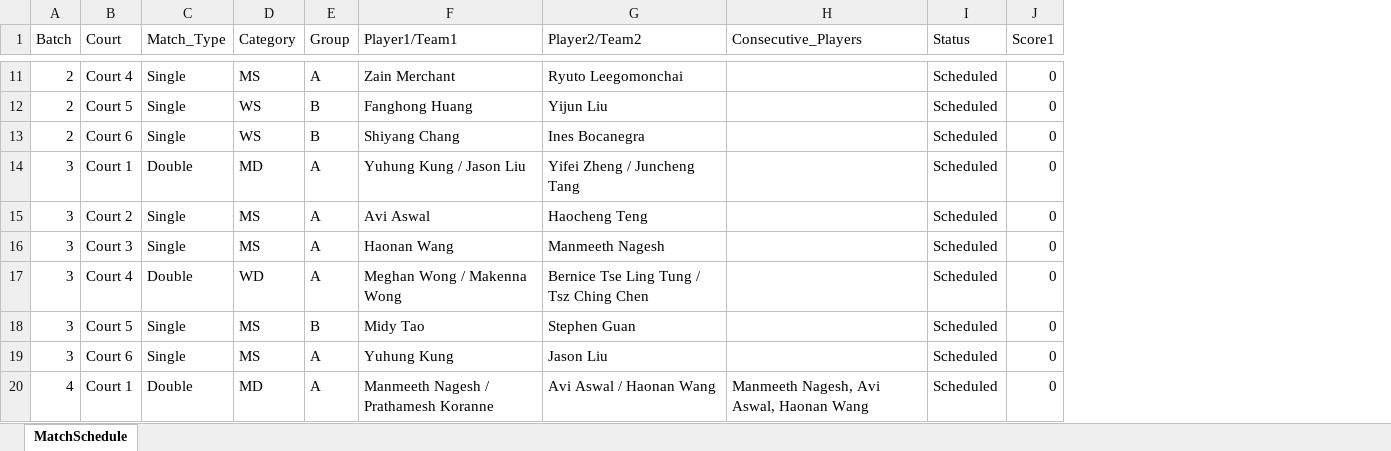
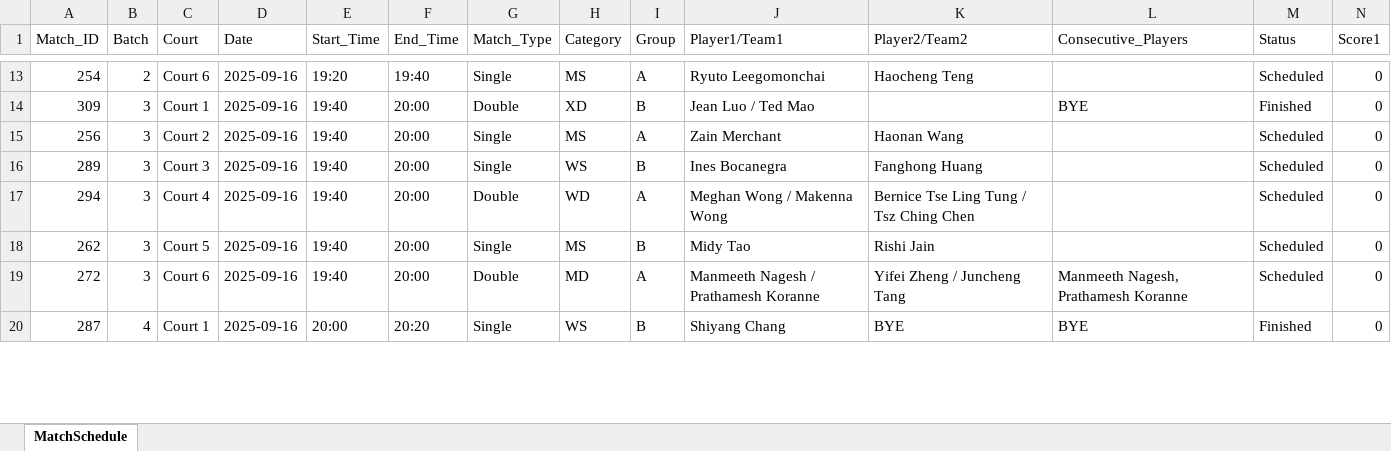
Before and after one commit to alex1792/Scoreboard, an Excel workbook: instance/tournament_3_schedule.xlsx, sheet MatchSchedule, drawn as a sheet; only a part is shown, gaps mark what is left out; values as stored, in another font and other column widths than the file's, no cell formats; removed rows and columns are numbered as before the commit, all else as after; rows hold the shown columns only; the diff covers the shown part only; the diff names each change by its address in the sheet, - before the commit and + after, or states it on an @@ line.

Commit message:
2025/09/09 First Commit
### 2025/09/09
- Fix scheduling bug
- Write more columns into the schedule.xlsx file
---

```diff
--- a/instance/tournament_3_schedule.xlsx (sheet MatchSchedule)
+++ b/instance/tournament_3_schedule.xlsx (sheet MatchSchedule)
+column A (Match_ID), rows 13-20: 254 | 309 | 256 | 289 | 294 | 262 | 272 | 287
+column D (Date), rows 13-20: all 2025-09-16
+column E (Start_Time), rows 13-20: 19:20 | 19:40 | 19:40 | 19:40 | 19:40 | 19:40 | 19:40 | 20:00
+column F (End_Time), rows 13-20: 19:40 | 20:00 | 20:00 | 20:00 | 20:00 | 20:00 | 20:00 | 20:20
-C13 (Court): Court 4
+C13 (Court): Court 6
-J13 (Player1/Team1): Zain Merchant
+J13 (Player1/Team1): Ryuto Leegomonchai
-K13 (Player2/Team2): Ryuto Leegomonchai
+K13 (Player2/Team2): Haocheng Teng
-row 12: 2 | Court 5 | Single | WS | B | Fanghong Huang | Yijun Liu |  | Scheduled | 0
-row 13: 2 | Court 6 | Single | WS | B | Shiyang Chang | Ines Bocanegra |  | Scheduled | 0
-H14 (Category): MD
+H14 (Category): XD
-I14 (Group): A
+I14 (Group): B
-J14 (Player1/Team1): Yuhung Kung / Jason Liu
+J14 (Player1/Team1): Jean Luo / Ted Mao
-K14 (Player2/Team2): Yifei Zheng / Juncheng Tang
+K14 (Player2/Team2): (empty)
-L14 (Consecutive_Players): (empty)
+L14 (Consecutive_Players): BYE
-M14 (Status): Scheduled
+M14 (Status): Finished
-J15 (Player1/Team1): Avi Aswal
+J15 (Player1/Team1): Zain Merchant
-K15 (Player2/Team2): Haocheng Teng
+K15 (Player2/Team2): Haonan Wang
-H16 (Category): MS
+H16 (Category): WS
-I16 (Group): A
+I16 (Group): B
-J16 (Player1/Team1): Haonan Wang
+J16 (Player1/Team1): Ines Bocanegra
-K16 (Player2/Team2): Manmeeth Nagesh
+K16 (Player2/Team2): Fanghong Huang
-K18 (Player2/Team2): Stephen Guan
+K18 (Player2/Team2): Rishi Jain
-G19 (Match_Type): Single
+G19 (Match_Type): Double
-H19 (Category): MS
+H19 (Category): MD
-J19 (Player1/Team1): Yuhung Kung
+J19 (Player1/Team1): Manmeeth Nagesh / Prathamesh Koranne
-K19 (Player2/Team2): Jason Liu
+K19 (Player2/Team2): Yifei Zheng / Juncheng Tang
-L19 (Consecutive_Players): (empty)
+L19 (Consecutive_Players): Manmeeth Nagesh, Prathamesh Koranne
-G20 (Match_Type): Double
+G20 (Match_Type): Single
-H20 (Category): MD
+H20 (Category): WS
-I20 (Group): A
+I20 (Group): B
-J20 (Player1/Team1): Manmeeth Nagesh / Prathamesh Koranne
+J20 (Player1/Team1): Shiyang Chang
-K20 (Player2/Team2): Avi Aswal / Haonan Wang
+K20 (Player2/Team2): BYE
-L20 (Consecutive_Players): Manmeeth Nagesh, Avi Aswal, Haonan Wang
+L20 (Consecutive_Players): BYE
-M20 (Status): Scheduled
+M20 (Status): Finished
```
Also changed, not shown: 37 added rows, 10 removed rows and 81 edited cells elsewhere in this sheet, cell formats, instance/tournament_1_schedule.xlsx, instance/tournament_2_schedule.xlsx, 4 other files.
